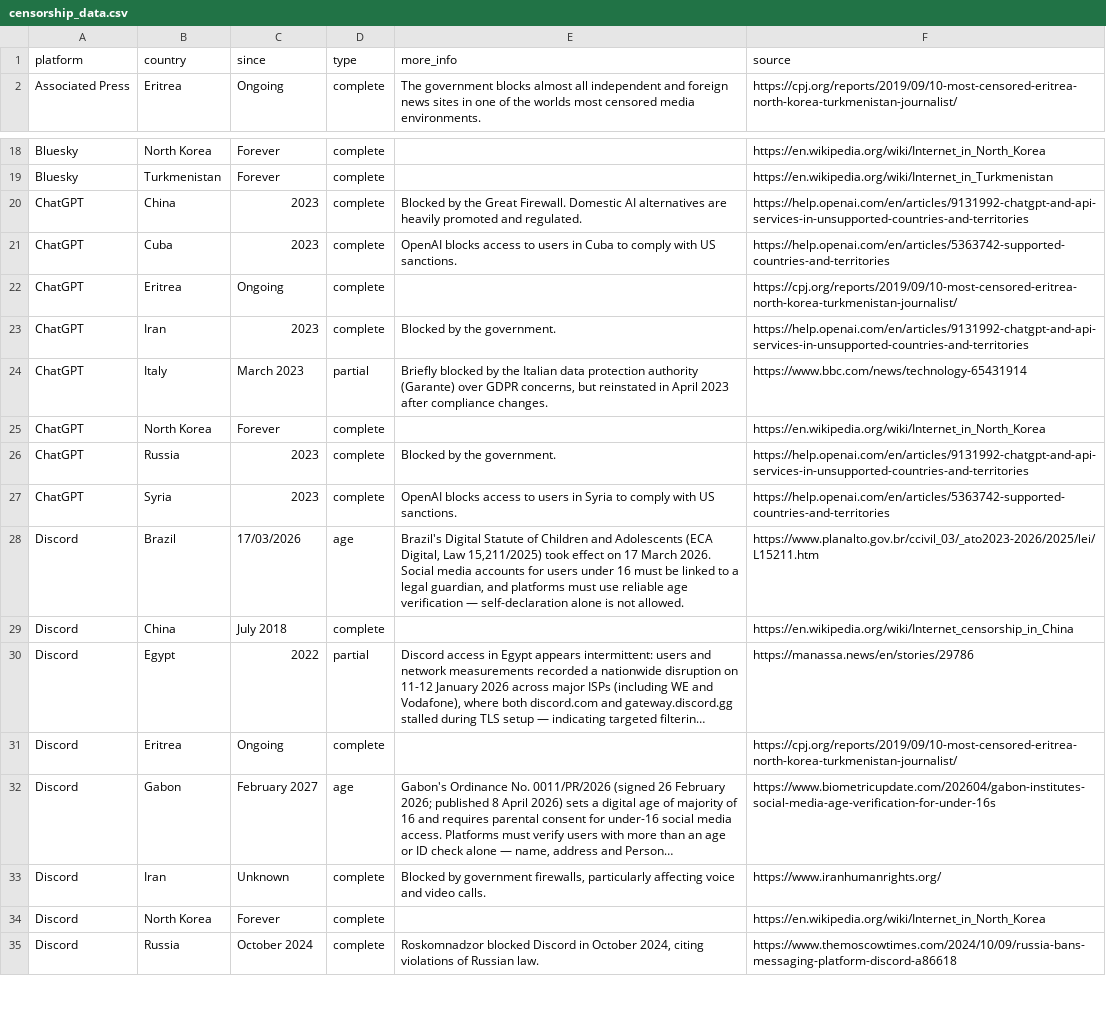
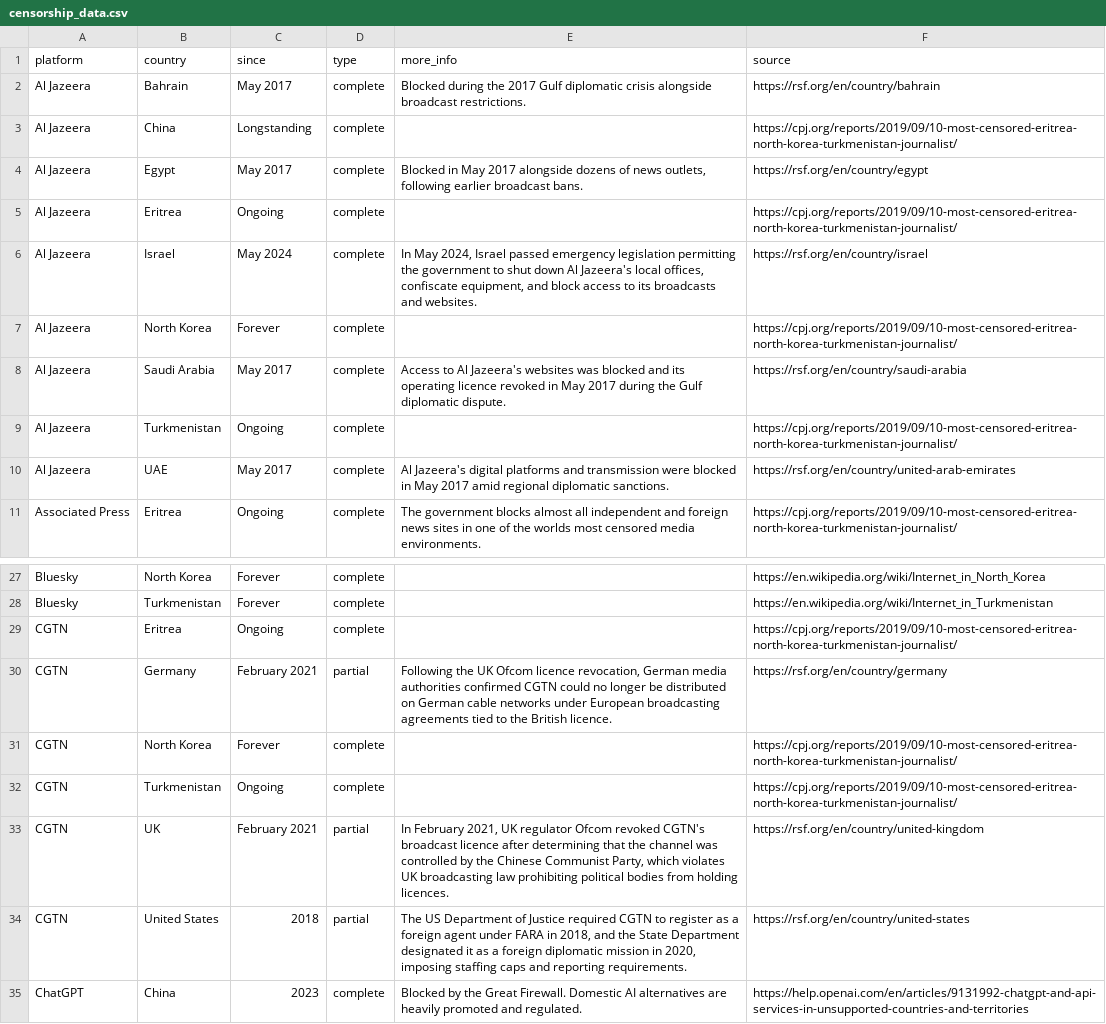
Before and after one commit to vimal7890/Censorship-Tracker, a CSV file: censorship_data.csv, drawn as a sheet; only a part is shown, gaps mark what is left out; the shorter side is filled out with more unchanged rows; long unchanged cells end in ….

Commit message:
Add Al Jazeera and CGTN censorship data and logo assets

```diff
--- a/censorship_data.csv
+++ b/censorship_data.csv
@@ -1,2 +1,11 @@
 platform,country,since,type,more_info,source
+Al Jazeera,Bahrain,May 2017,complete,Blocked during the 2017 Gulf diplomatic crisis alongside broadcast restrictions.,https://rsf.org/en/country/bahrain
+Al Jazeera,China,Longstanding,complete,,https://cpj.org/reports/2019/09/10-most-censored-eritrea-north-korea-turkmenistan-journalist/
+Al Jazeera,Egypt,May 2017,complete,"Blocked in May 2017 alongside dozens of news outlets, following earlier broadcast bans.",https://rsf.org/en/country/egypt
+Al Jazeera,Eritrea,Ongoing,complete,,https://cpj.org/reports/2019/09/10-most-censored-eritrea-north-korea-turkmenistan-journalist/
+Al Jazeera,Israel,May 2024,complete,"In May 2024, Israel passed emergency legislation permitting the government to shut down Al Jazeera's local offices, confiscate equipment, and block access to its broadcasts and websites.",https://rsf.org/en/country/israel
+Al Jazeera,North Korea,Forever,complete,,https://cpj.org/reports/2019/09/10-most-censored-eritrea-north-korea-turkmenistan-journalist/
+Al Jazeera,Saudi Arabia,May 2017,complete,Access to Al Jazeera's websites was blocked and its operating licence revoked in May 2017 during the Gulf diplomatic dispute.,https://rsf.org/en/country/saudi-arabia
+Al Jazeera,Turkmenistan,Ongoing,complete,,https://cpj.org/reports/2019/09/10-most-censored-eritrea-north-korea-turkmenistan-journalist/
+Al Jazeera,UAE,May 2017,complete,Al Jazeera's digital platforms and transmission were blocked in May 2017 amid regional diplomatic sanctions.,https://rsf.org/en/country/united-arab-emirates
 Associated Press,Eritrea,Ongoing,complete,The government blocks almost all independent and foreign news sites in one of the worlds most censored media environments.,https://cpj.org/reports/2019/09/10-most-censored-eritrea-north-korea-turkmenistan-journalist/
@@ -19,2 +28,8 @@ Bluesky,North Korea,Forever,complete,,https://en.wikipedia.org/wiki/Internet_in_
 Bluesky,Turkmenistan,Forever,complete,,https://en.wikipedia.org/wiki/Internet_in_Turkmenistan
+CGTN,Eritrea,Ongoing,complete,,https://cpj.org/reports/2019/09/10-most-censored-eritrea-north-korea-turkmenistan-journalist/
+CGTN,Germany,February 2021,partial,"Following the UK Ofcom licence revocation, German media authorities confirmed CGTN could no longer be distributed on German cable networks under European broadcasting agreements tied to the British licence.",https://rsf.org/en/country/germany
+CGTN,North Korea,Forever,complete,,https://cpj.org/reports/2019/09/10-most-censored-eritrea-north-korea-turkmenistan-journalist/
+CGTN,Turkmenistan,Ongoing,complete,,https://cpj.org/reports/2019/09/10-most-censored-eritrea-north-korea-turkmenistan-journalist/
+CGTN,UK,February 2021,partial,"In February 2021, UK regulator Ofcom revoked CGTN's broadcast licence after determining that the channel was controlled by the Chinese Communist Party, which violates UK broadcasting law prohibiting political bodies from holding licences.",https://rsf.org/en/country/united-kingdom
+CGTN,United States,2018,partial,"The US Department of Justice required CGTN to register as a foreign agent under FARA in 2018, and the State Department designated it as a foreign diplomatic mission in 2020, imposing staffing caps and reporting requirements.",https://rsf.org/en/country/united-states
 ChatGPT,China,2023,complete,Blocked by the Great Firewall. Domestic AI alternatives are heavily promoted and regulated.,https://help.openai.com/en/articles/9131992-chatgpt-and-api-services-in-unsupported-countries-and-territories
```
Also changed, not shown: 2 other files.
